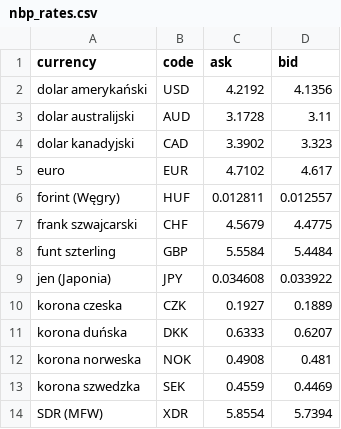
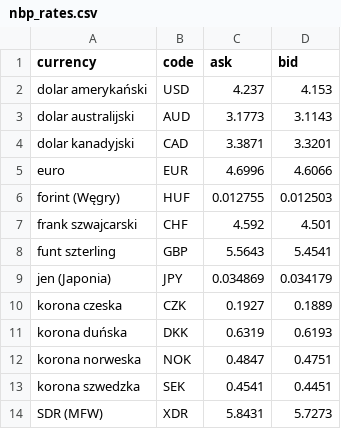
Before and after one commit to bukalra/chapter9.2, a CSV file: nbp_rates.csv, drawn as a sheet.

```diff
--- a/nbp_rates.csv
+++ b/nbp_rates.csv
@@ -1,14 +1,14 @@
 currency;code;ask;bid
-dolar amerykański;USD;4.2192;4.1356
-dolar australijski;AUD;3.1728;3.11
-dolar kanadyjski;CAD;3.3902;3.323
-euro;EUR;4.7102;4.617
-forint (Węgry);HUF;0.012811;0.012557
-frank szwajcarski;CHF;4.5679;4.4775
-funt szterling;GBP;5.5584;5.4484
-jen (Japonia);JPY;0.034608;0.033922
+dolar amerykański;USD;4.237;4.153
+dolar australijski;AUD;3.1773;3.1143
+dolar kanadyjski;CAD;3.3871;3.3201
+euro;EUR;4.6996;4.6066
+forint (Węgry);HUF;0.012755;0.012503
+frank szwajcarski;CHF;4.592;4.501
+funt szterling;GBP;5.5643;5.4541
+jen (Japonia);JPY;0.034869;0.034179
 korona czeska;CZK;0.1927;0.1889
-korona duńska;DKK;0.6333;0.6207
-korona norweska;NOK;0.4908;0.481
-korona szwedzka;SEK;0.4559;0.4469
-SDR (MFW);XDR;5.8554;5.7394
+korona duńska;DKK;0.6319;0.6193
+korona norweska;NOK;0.4847;0.4751
+korona szwedzka;SEK;0.4541;0.4451
+SDR (MFW);XDR;5.8431;5.7273
```
Also changed, not shown: 2 other files.
